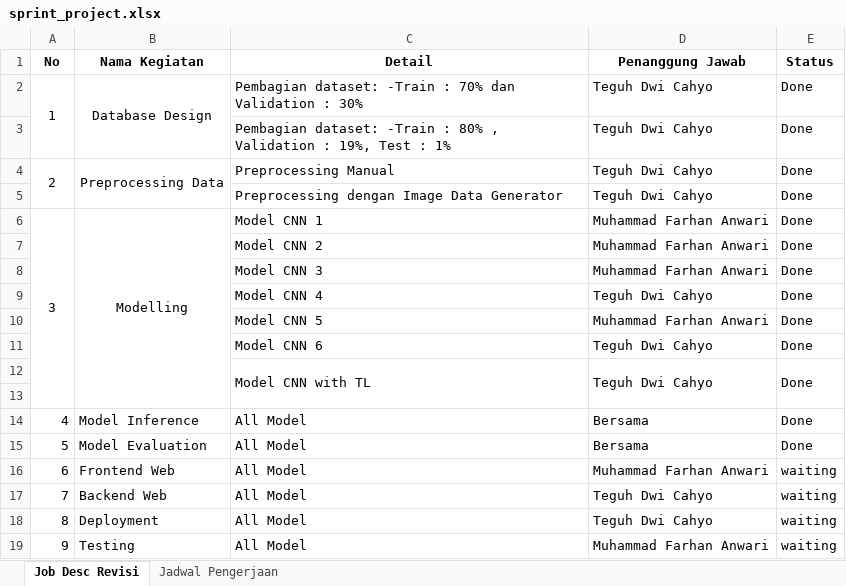
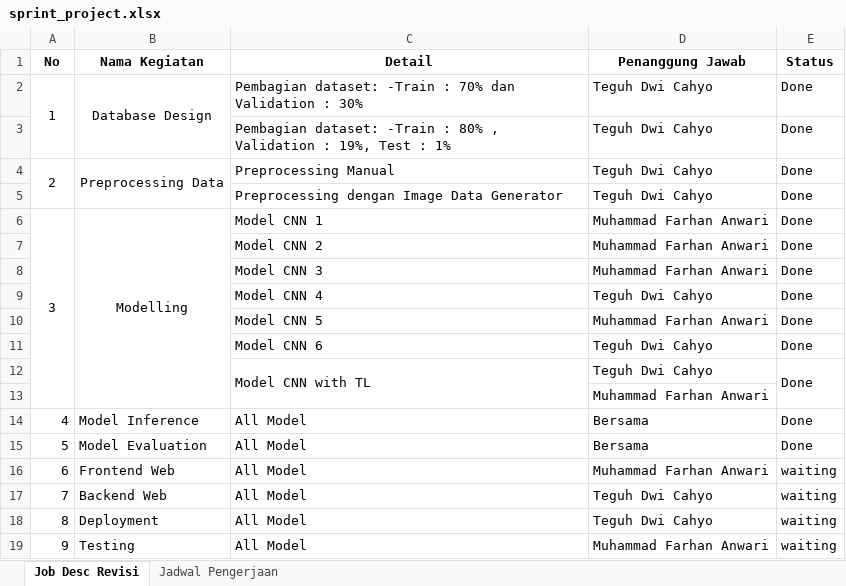
Before and after one commit to farhananwari07/ProjectML_145-157, an Excel workbook: sprint_project.xlsx, sheet Job Desc Revisi, drawn as a sheet; values as stored, in another font and other column widths than the file's, no borders; the diff names each change by its address in the sheet, - before the commit and + after, or states it on an @@ line.

```diff
--- a/sprint_project.xlsx (sheet Job Desc Revisi)
+++ b/sprint_project.xlsx (sheet Job Desc Revisi)
-D12:D13 merged
-D13 (Penanggung Jawab): (empty)
+D13 (Penanggung Jawab): Muhammad Farhan Anwari
```
Also changed, not shown: sheet Jadwal Pengerjaan.
